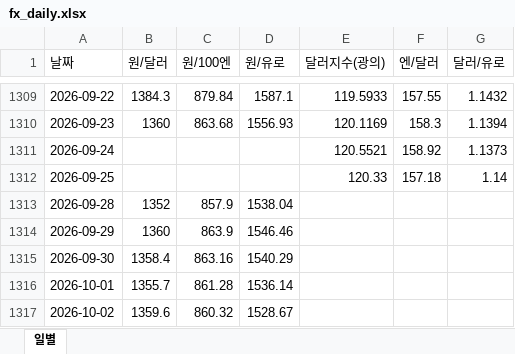
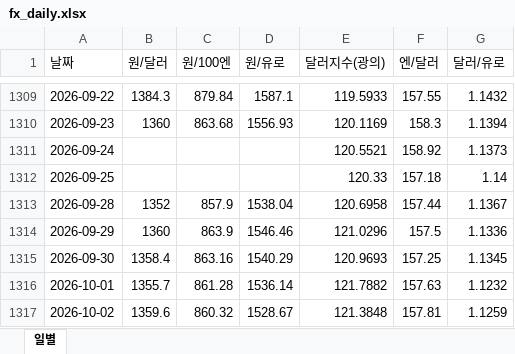
Before and after one commit to rhddyd12345678-blip/macro-econ-tracker, an Excel workbook: site/data/downloads/fx_daily.xlsx, sheet 일별, drawn as a sheet; only a part is shown, gaps mark what is left out; values as stored, in another font and other column widths than the file's, no borders; the diff names each change by its address in the sheet, - before the commit and + after, or states it on an @@ line.

```diff
--- a/site/data/downloads/fx_daily.xlsx (sheet 일별)
+++ b/site/data/downloads/fx_daily.xlsx (sheet 일별)
-E1313 (달러지수(광의)): (empty)
+E1313 (달러지수(광의)): 120.6958
-F1313 (엔/달러): (empty)
+F1313 (엔/달러): 157.44
-G1313 (달러/유로): (empty)
+G1313 (달러/유로): 1.1367
-E1314 (달러지수(광의)): (empty)
+E1314 (달러지수(광의)): 121.0296
-F1314 (엔/달러): (empty)
+F1314 (엔/달러): 157.5
-G1314 (달러/유로): (empty)
+G1314 (달러/유로): 1.1336
-E1315 (달러지수(광의)): (empty)
+E1315 (달러지수(광의)): 120.9693
-F1315 (엔/달러): (empty)
+F1315 (엔/달러): 157.25
-G1315 (달러/유로): (empty)
+G1315 (달러/유로): 1.1345
-E1316 (달러지수(광의)): (empty)
+E1316 (달러지수(광의)): 121.7882
-F1316 (엔/달러): (empty)
+F1316 (엔/달러): 157.63
-G1316 (달러/유로): (empty)
+G1316 (달러/유로): 1.1232
-E1317 (달러지수(광의)): (empty)
+E1317 (달러지수(광의)): 121.3848
-F1317 (엔/달러): (empty)
+F1317 (엔/달러): 157.81
-G1317 (달러/유로): (empty)
+G1317 (달러/유로): 1.1259
```
Also changed, not shown: site/data/downloads/france.xlsx, site/data/downloads/fx_monthly.xlsx, 14 other files.
